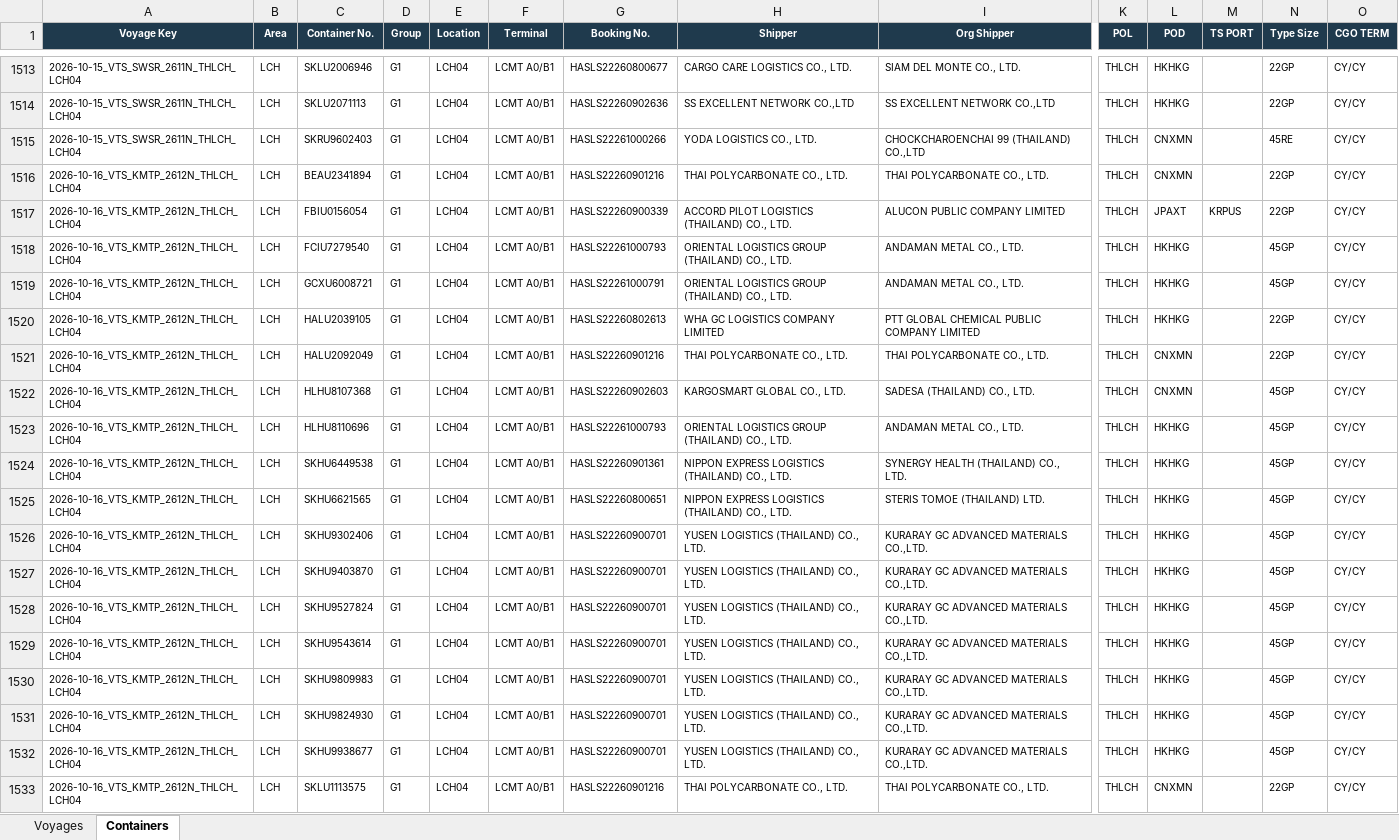
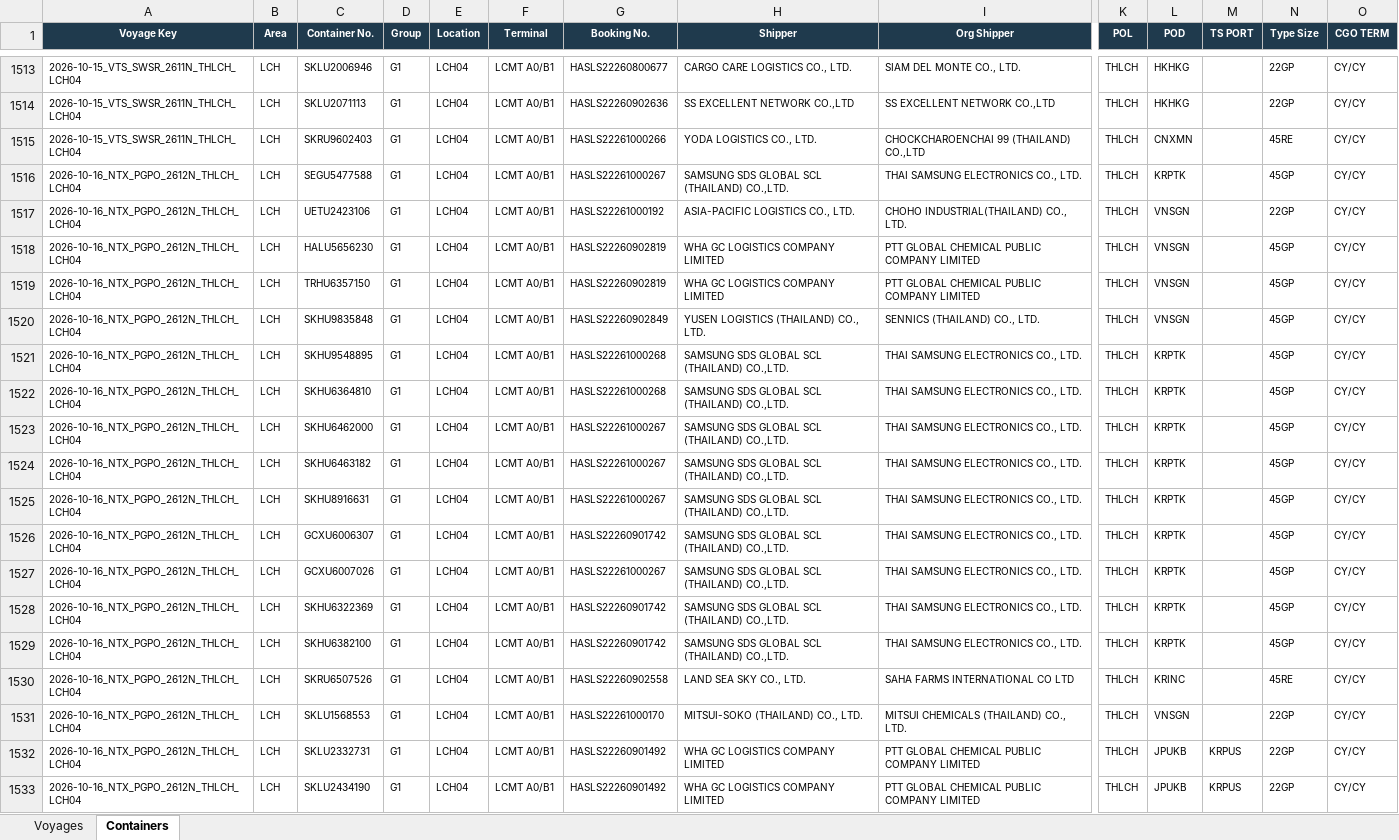
Before and after one commit to sirichai1265/hal-storage-calculator, an Excel workbook: DATABASE/STORAGE_DATABASE.xlsx, sheet Containers, drawn as a sheet; only a part is shown, gaps mark what is left out; the shorter side is filled out with more unchanged rows; values as stored, in another font and other column widths than the file's, no borders; rows hold the shown columns only; the diff covers the shown part only; the diff names each change by its address in the sheet, - before the commit and + after, or states it on an @@ line.

```diff
--- a/DATABASE/STORAGE_DATABASE.xlsx (sheet Containers)
+++ b/DATABASE/STORAGE_DATABASE.xlsx (sheet Containers)
+row 1516: 2026-10-16_NTX_PGPO_2612N_THLCH_LCH04 | LCH | SEGU5477588 | G1 | LCH04 | LCMT A0/B1 | HASLS22261000267 | SAMSUNG SDS GLOBAL SCL (THAILAND) CO.,LTD. | THAI SAMSUNG ELECTRONICS CO., LTD. | THLCH | KRPTK |  | 45GP | CY/CY
+row 1517: 2026-10-16_NTX_PGPO_2612N_THLCH_LCH04 | LCH | UETU2423106 | G1 | LCH04 | LCMT A0/B1 | HASLS22261000192 | ASIA-PACIFIC LOGISTICS CO., LTD. | CHOHO INDUSTRIAL(THAILAND) CO., LTD. | THLCH | VNSGN |  | 22GP | CY/CY
+row 1518: 2026-10-16_NTX_PGPO_2612N_THLCH_LCH04 | LCH | HALU5656230 | G1 | LCH04 | LCMT A0/B1 | HASLS22260902819 | WHA GC LOGISTICS COMPANY LIMITED | PTT GLOBAL CHEMICAL PUBLIC COMPANY LIMITED | THLCH | VNSGN |  | 45GP | CY/CY
+row 1519: 2026-10-16_NTX_PGPO_2612N_THLCH_LCH04 | LCH | TRHU6357150 | G1 | LCH04 | LCMT A0/B1 | HASLS22260902819 | WHA GC LOGISTICS COMPANY LIMITED | PTT GLOBAL CHEMICAL PUBLIC COMPANY LIMITED | THLCH | VNSGN |  | 45GP | CY/CY
+row 1520: 2026-10-16_NTX_PGPO_2612N_THLCH_LCH04 | LCH | SKHU9835848 | G1 | LCH04 | LCMT A0/B1 | HASLS22260902849 | YUSEN LOGISTICS (THAILAND) CO., LTD. | SENNICS (THAILAND) CO., LTD. | THLCH | VNSGN |  | 45GP | CY/CY
+row 1521: 2026-10-16_NTX_PGPO_2612N_THLCH_LCH04 | LCH | SKHU9548895 | G1 | LCH04 | LCMT A0/B1 | HASLS22261000268 | SAMSUNG SDS GLOBAL SCL (THAILAND) CO.,LTD. | THAI SAMSUNG ELECTRONICS CO., LTD. | THLCH | KRPTK |  | 45GP | CY/CY
+row 1522: 2026-10-16_NTX_PGPO_2612N_THLCH_LCH04 | LCH | SKHU6364810 | G1 | LCH04 | LCMT A0/B1 | HASLS22261000268 | SAMSUNG SDS GLOBAL SCL (THAILAND) CO.,LTD. | THAI SAMSUNG ELECTRONICS CO., LTD. | THLCH | KRPTK |  | 45GP | CY/CY
+row 1523: 2026-10-16_NTX_PGPO_2612N_THLCH_LCH04 | LCH | SKHU6462000 | G1 | LCH04 | LCMT A0/B1 | HASLS22261000267 | SAMSUNG SDS GLOBAL SCL (THAILAND) CO.,LTD. | THAI SAMSUNG ELECTRONICS CO., LTD. | THLCH | KRPTK |  | 45GP | CY/CY
+row 1524: 2026-10-16_NTX_PGPO_2612N_THLCH_LCH04 | LCH | SKHU6463182 | G1 | LCH04 | LCMT A0/B1 | HASLS22261000267 | SAMSUNG SDS GLOBAL SCL (THAILAND) CO.,LTD. | THAI SAMSUNG ELECTRONICS CO., LTD. | THLCH | KRPTK |  | 45GP | CY/CY
+row 1525: 2026-10-16_NTX_PGPO_2612N_THLCH_LCH04 | LCH | SKHU8916631 | G1 | LCH04 | LCMT A0/B1 | HASLS22261000267 | SAMSUNG SDS GLOBAL SCL (THAILAND) CO.,LTD. | THAI SAMSUNG ELECTRONICS CO., LTD. | THLCH | KRPTK |  | 45GP | CY/CY
+row 1526: 2026-10-16_NTX_PGPO_2612N_THLCH_LCH04 | LCH | GCXU6006307 | G1 | LCH04 | LCMT A0/B1 | HASLS22260901742 | SAMSUNG SDS GLOBAL SCL (THAILAND) CO.,LTD. | THAI SAMSUNG ELECTRONICS CO., LTD. | THLCH | KRPTK |  | 45GP | CY/CY
+row 1527: 2026-10-16_NTX_PGPO_2612N_THLCH_LCH04 | LCH | GCXU6007026 | G1 | LCH04 | LCMT A0/B1 | HASLS22261000267 | SAMSUNG SDS GLOBAL SCL (THAILAND) CO.,LTD. | THAI SAMSUNG ELECTRONICS CO., LTD. | THLCH | KRPTK |  | 45GP | CY/CY
+row 1528: 2026-10-16_NTX_PGPO_2612N_THLCH_LCH04 | LCH | SKHU6322369 | G1 | LCH04 | LCMT A0/B1 | HASLS22260901742 | SAMSUNG SDS GLOBAL SCL (THAILAND) CO.,LTD. | THAI SAMSUNG ELECTRONICS CO., LTD. | THLCH | KRPTK |  | 45GP | CY/CY
+row 1529: 2026-10-16_NTX_PGPO_2612N_THLCH_LCH04 | LCH | SKHU6382100 | G1 | LCH04 | LCMT A0/B1 | HASLS22260901742 | SAMSUNG SDS GLOBAL SCL (THAILAND) CO.,LTD. | THAI SAMSUNG ELECTRONICS CO., LTD. | THLCH | KRPTK |  | 45GP | CY/CY
+row 1530: 2026-10-16_NTX_PGPO_2612N_THLCH_LCH04 | LCH | SKRU6507526 | G1 | LCH04 | LCMT A0/B1 | HASLS22260902558 | LAND SEA SKY CO., LTD. | SAHA FARMS INTERNATIONAL CO LTD | THLCH | KRINC |  | 45RE | CY/CY
+row 1531: 2026-10-16_NTX_PGPO_2612N_THLCH_LCH04 | LCH | SKLU1568553 | G1 | LCH04 | LCMT A0/B1 | HASLS22261000170 | MITSUI-SOKO (THAILAND) CO., LTD. | MITSUI CHEMICALS (THAILAND) CO., LTD. | THLCH | VNSGN |  | 22GP | CY/CY
+row 1532: 2026-10-16_NTX_PGPO_2612N_THLCH_LCH04 | LCH | SKLU2332731 | G1 | LCH04 | LCMT A0/B1 | HASLS22260901492 | WHA GC LOGISTICS COMPANY LIMITED | PTT GLOBAL CHEMICAL PUBLIC COMPANY LIMITED | THLCH | JPUKB | KRPUS | 22GP | CY/CY
+row 1533: 2026-10-16_NTX_PGPO_2612N_THLCH_LCH04 | LCH | SKLU2434190 | G1 | LCH04 | LCMT A0/B1 | HASLS22260901492 | WHA GC LOGISTICS COMPANY LIMITED | PTT GLOBAL CHEMICAL PUBLIC COMPANY LIMITED | THLCH | JPUKB | KRPUS | 22GP | CY/CY
```
Also changed, not shown: 28 added rows elsewhere in this sheet, sheet Voyages, 6 other files.
